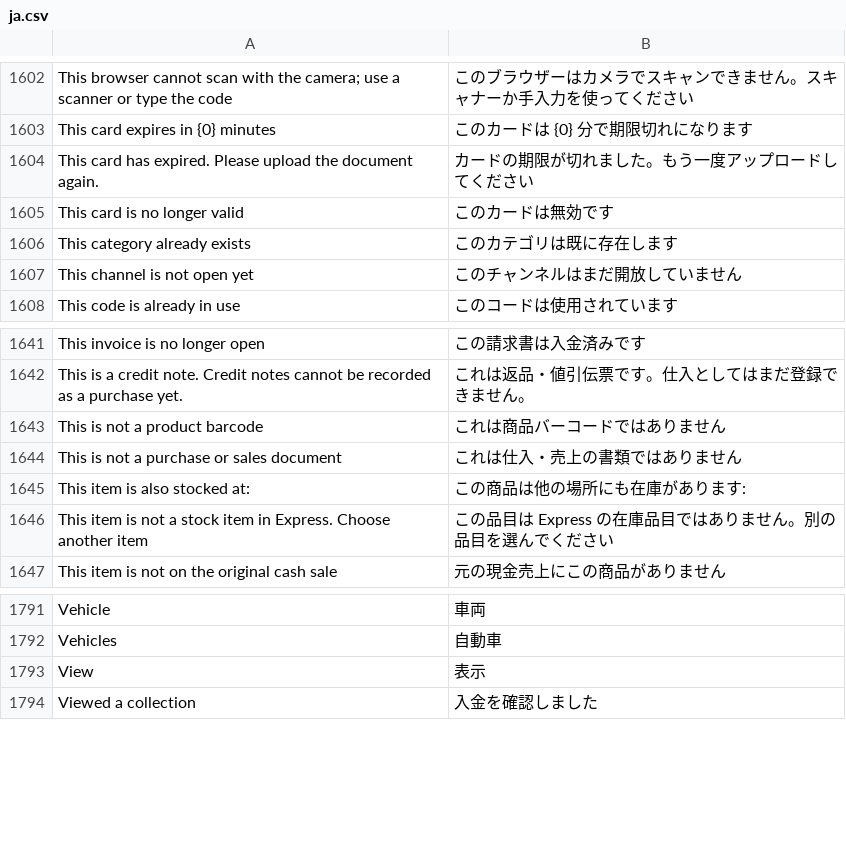
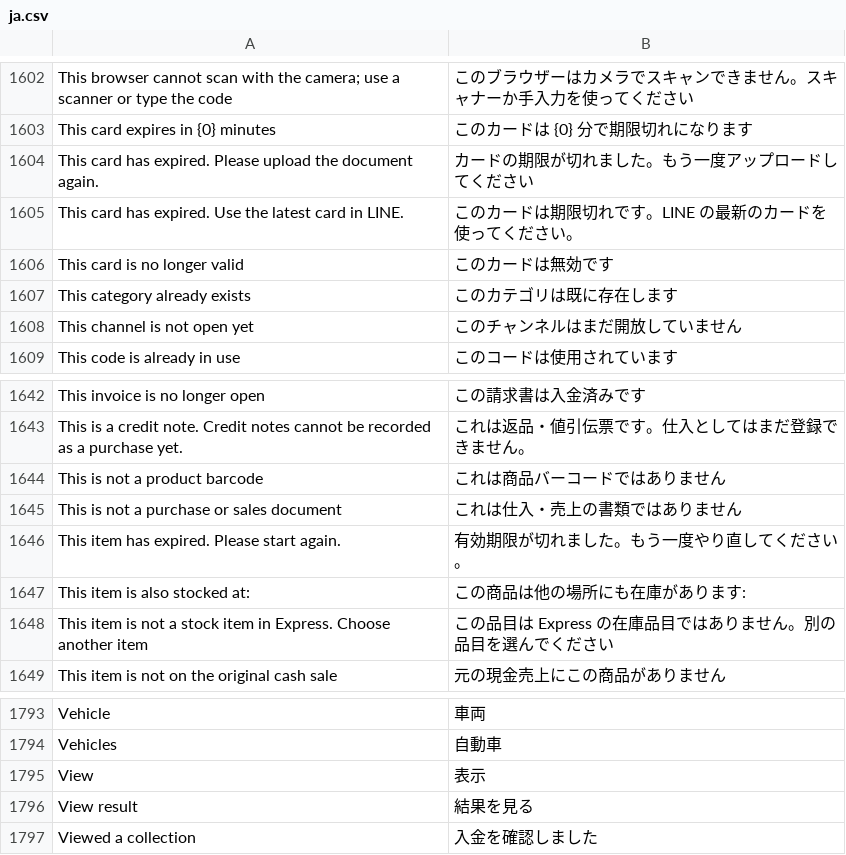
Before and after one commit to skin306152-star/pearnly, a CSV file: apps/pearnly_erp_portal/pearnly_erp_portal/translations/ja.csv, drawn as a sheet; only a part is shown, gaps mark what is left out.

```diff
--- a/apps/pearnly_erp_portal/pearnly_erp_portal/translations/ja.csv
+++ b/apps/pearnly_erp_portal/pearnly_erp_portal/translations/ja.csv
@@ -1604,2 +1604,3 @@ This card expires in {0} minutes,このカードは {0} 分で期限切れにな
 This card has expired. Please upload the document again.,カードの期限が切れました。もう一度アップロードしてください
+This card has expired. Use the latest card in LINE.,このカードは期限切れです。LINE の最新のカードを使ってください。
 This card is no longer valid,このカードは無効です
@@ -1644,2 +1645,3 @@ This is not a product barcode,これは商品バーコードではありませ
 This is not a purchase or sales document,これは仕入・売上の書類ではありません
+This item has expired. Please start again.,有効期限が切れました。もう一度やり直してください。
 This item is also stocked at:,この商品は他の場所にも在庫があります:
@@ -1793,2 +1795,3 @@ Vehicles,自動車
 View,表示
+View result,結果を見る
 Viewed a collection,入金を確認しました
```
Also changed, not shown: apps/pearnly_erp_portal/pearnly_erp_portal/translations/en.csv, apps/pearnly_erp_portal/pearnly_erp_portal/translations/th.csv, 1 other file.
